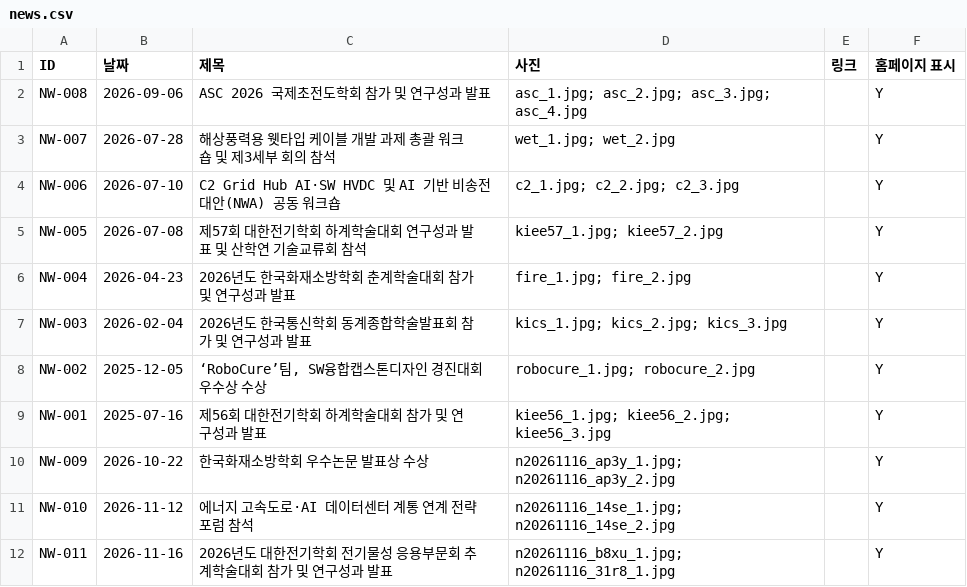
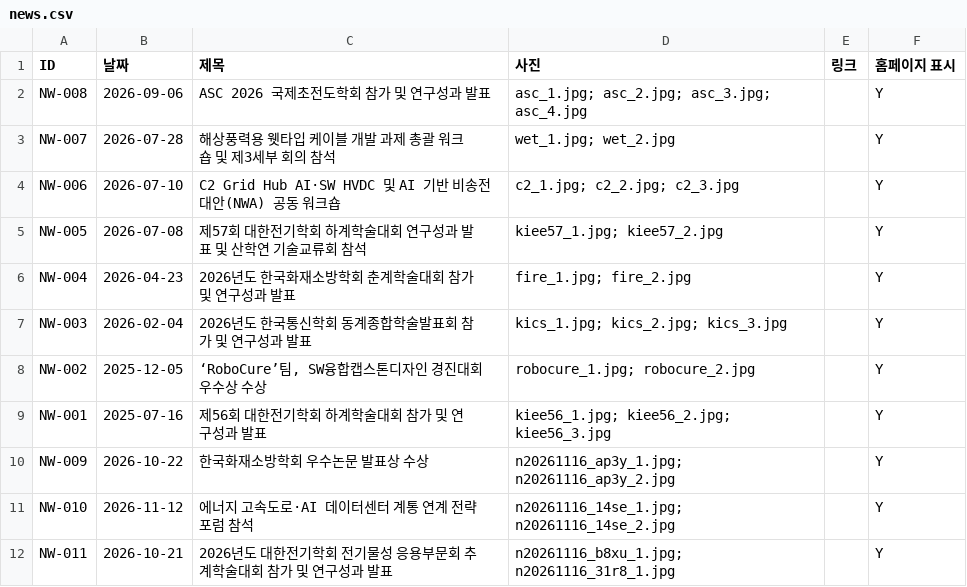
Before and after one commit to eil-knu/eil-knu.github.io, a CSV file: data/news.csv, drawn as a sheet.

Commit message:
관리자: 소식 수정 NW-011 (jhj***@gmail.com)

```diff
--- a/data/news.csv
+++ b/data/news.csv
@@ -11,2 +11,2 @@ NW-009,2026-10-22,한국화재소방학회 우수논문 발표상 수상,n202611
 NW-010,2026-11-12,에너지 고속도로·AI 데이터센터 계통 연계 전략 포럼 참석,n20261116_14se_1.jpg; n20261116_14se_2.jpg,,Y
-NW-011,2026-11-16,2026년도 대한전기학회 전기물성 응용부문회 추계학술대회 참가 및 연구성과 발표,n20261116_b8xu_1.jpg; n20261116_31r8_1.jpg,,Y
+NW-011,2026-10-21,2026년도 대한전기학회 전기물성 응용부문회 추계학술대회 참가 및 연구성과 발표,n20261116_b8xu_1.jpg; n20261116_31r8_1.jpg,,Y
```
